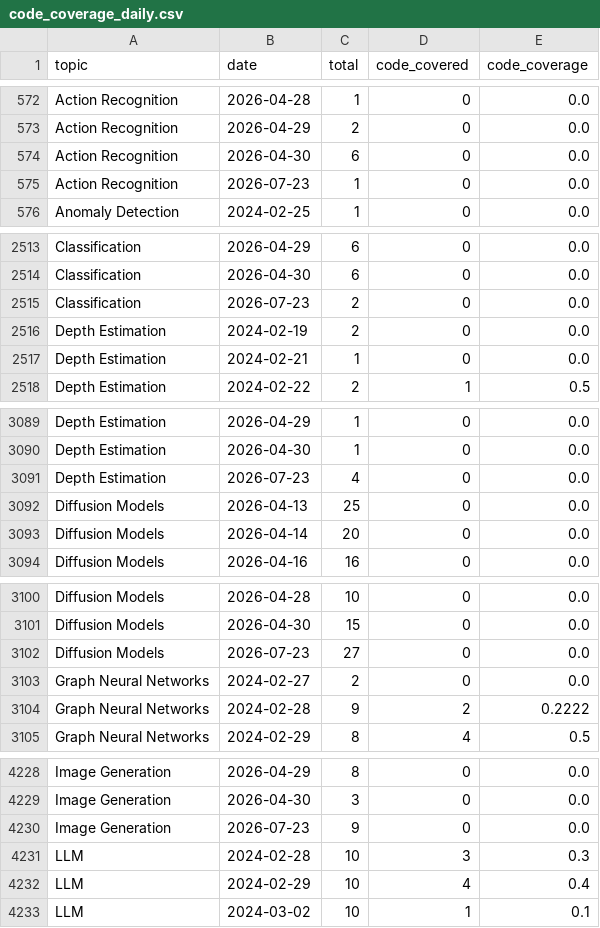
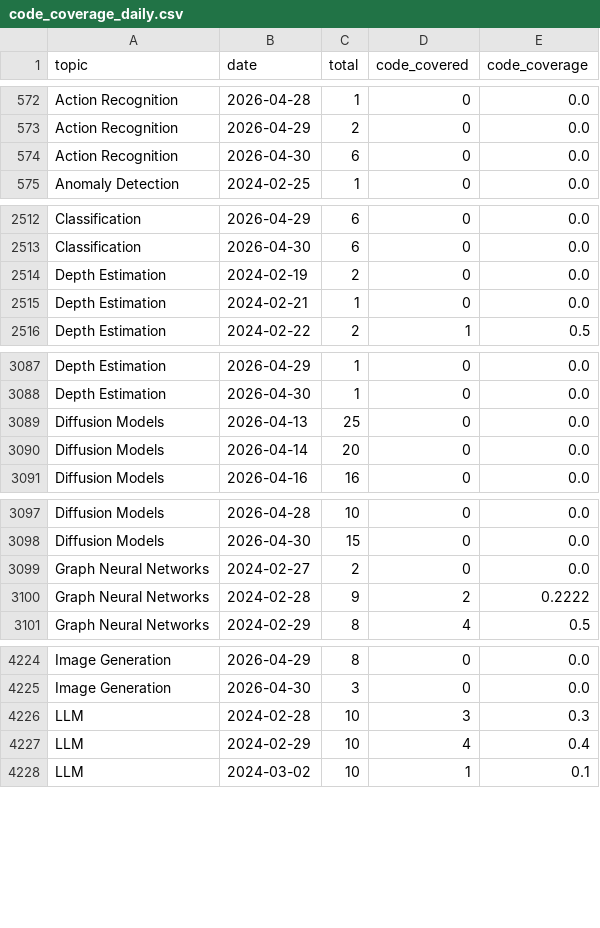
Before and after one commit to a541203686/paper-list, a CSV file: docs/analytics/data/code_coverage_daily.csv, drawn as a sheet; only a part is shown, gaps mark what is left out; the diff covers the shown part only; the diff names each change by its address in the sheet, - before the commit and + after, or states it on an @@ line.

```diff
--- a/docs/analytics/data/code_coverage_daily.csv
+++ b/docs/analytics/data/code_coverage_daily.csv
-row 575: Action Recognition | 2026-07-23 | 1 | 0 | 0.0
-row 2515: Classification | 2026-07-23 | 2 | 0 | 0.0
-row 3091: Depth Estimation | 2026-07-23 | 4 | 0 | 0.0
-row 3102: Diffusion Models | 2026-07-23 | 27 | 0 | 0.0
-row 4230: Image Generation | 2026-07-23 | 9 | 0 | 0.0
```
Also changed, not shown: 7 removed rows elsewhere in this file, docs/analytics/data/code_coverage_monthly.csv, docs/analytics/data/daily_counts.csv, 43 other files.
